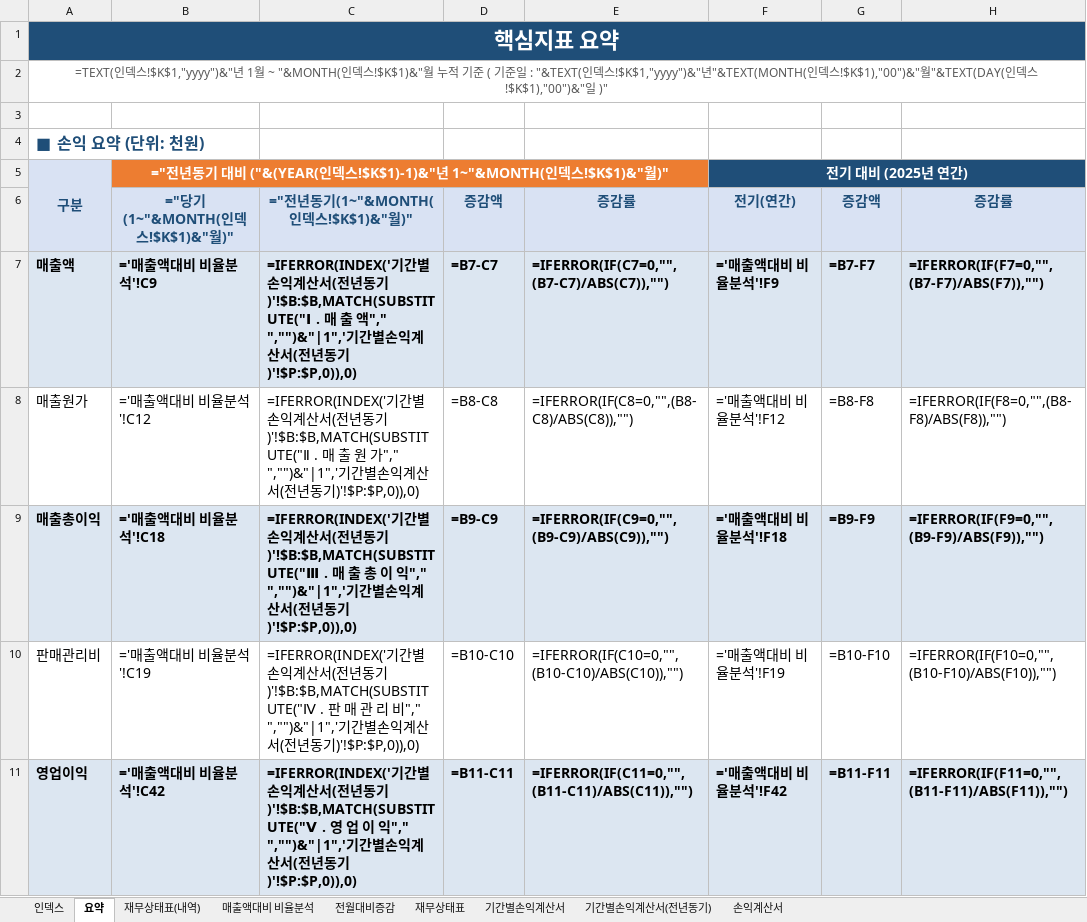
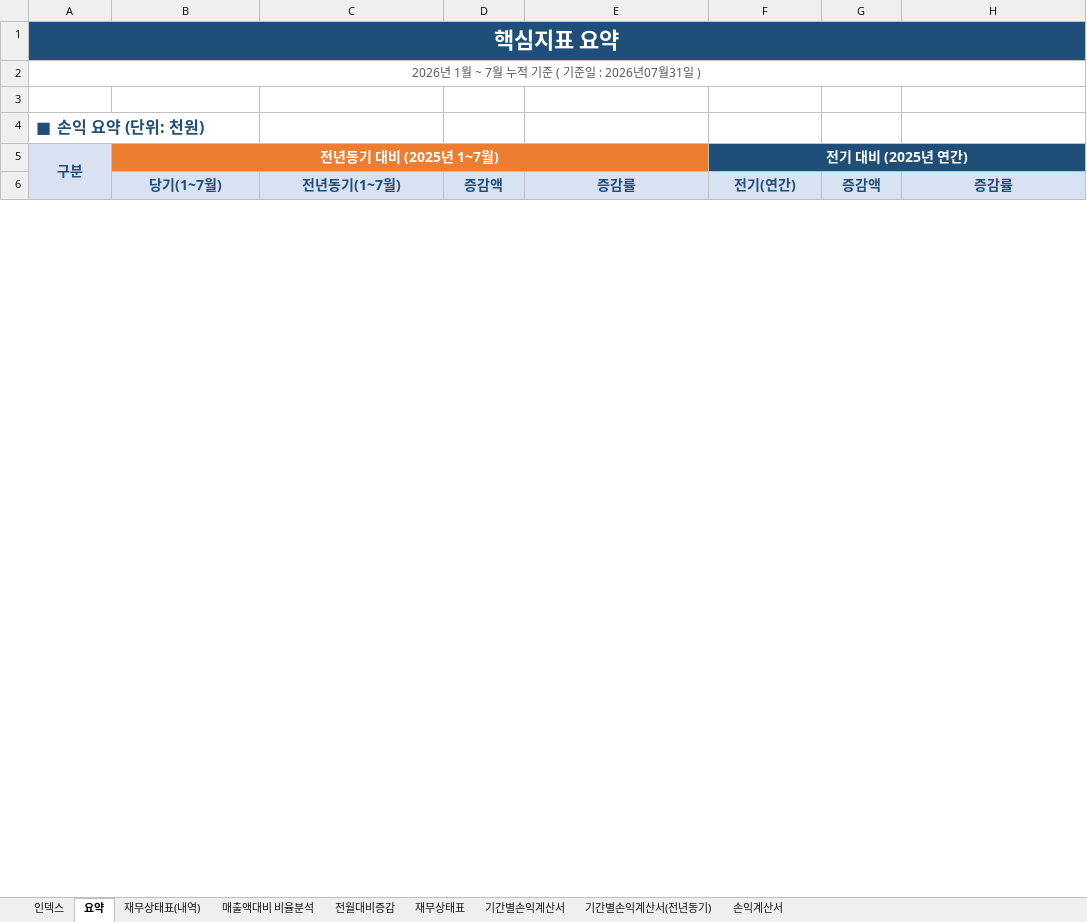
Before and after one commit to kwonheeyoung-20/chwork, an Excel workbook: monthly_closing_template.xlsx, sheet 요약, drawn as a sheet; only a part is shown; values as stored, in another font and other column widths than the file's, no borders; formulas without a stored value are shown as written; charts and pictures and conditional formats not drawn; removed rows and columns are numbered as before the commit, all else as after; the diff covers the shown part only; the diff names each change by its address in the sheet, - before the commit and + after, or states it on an @@ line.

```diff
--- a/monthly_closing_template.xlsx (sheet 요약)
+++ b/monthly_closing_template.xlsx (sheet 요약)
-A2 (구분): =TEXT(인덱스!$K$1,"yyyy")&"년 1월 ~ "&MONTH(인덱스!$K$1)&"월 누적 기준 ( 기준일 : "&TEXT(인덱스!$K$1,"yyyy")&"년"&TEXT(MONTH(인덱스!$K$1),"00")&"월"&TEXT(DAY(인덱스!$K$1),"00")&"일 )"
+A2 (구분): 2026년 1월 ~ 7월 누적 기준 ( 기준일 : 2026년07월31일 )
-B5: ="전년동기 대비 ("&(YEAR(인덱스!$K$1)-1)&"년 1~"&MONTH(인덱스!$K$1)&"월)"
+B5: 전년동기 대비 (2025년 1~7월)
-B6 (전년동기 대비 (2025년 1~7월)): ="당기(1~"&MONTH(인덱스!$K$1)&"월)"
+B6 (전년동기 대비 (2025년 1~7월)): 당기(1~7월)
-C6: ="전년동기(1~"&MONTH(인덱스!$K$1)&"월)"
+C6: 전년동기(1~7월)
-row 7: 매출액 | ='매출액대비 비율분석'!C9 | =IFERROR(INDEX('기간별손익계산서(전년동기)'!$B:$B,MATCH(SUBSTITUTE("Ⅰ . 매 출 액"," ","")&"|1",'기간별손익계산서(전년동기)'!$P:$P,0)),0) | =B7-C7 | =IFERROR(IF(C7=0,"",(B7-C7)/ABS(C7)),"") | ='매출액대비 비율분석'!F9 | =B7-F7 | =IFERROR(IF(F7=0,"",(B7-F7)/ABS(F7)),"")
-row 8: 매출원가 | ='매출액대비 비율분석'!C12 | =IFERROR(INDEX('기간별손익계산서(전년동기)'!$B:$B,MATCH(SUBSTITUTE("Ⅱ . 매 출 원 가"," ","")&"|1",'기간별손익계산서(전년동기)'!$P:$P,0)),0) | =B8-C8 | =IFERROR(IF(C8=0,"",(B8-C8)/ABS(C8)),"") | ='매출액대비 비율분석'!F12 | =B8-F8 | =IFERROR(IF(F8=0,"",(B8-F8)/ABS(F8)),"")
-row 9: 매출총이익 | ='매출액대비 비율분석'!C18 | =IFERROR(INDEX('기간별손익계산서(전년동기)'!$B:$B,MATCH(SUBSTITUTE("Ⅲ . 매 출 총 이 익"," ","")&"|1",'기간별손익계산서(전년동기)'!$P:$P,0)),0) | =B9-C9 | =IFERROR(IF(C9=0,"",(B9-C9)/ABS(C9)),"") | ='매출액대비 비율분석'!F18 | =B9-F9 | =IFERROR(IF(F9=0,"",(B9-F9)/ABS(F9)),"")
-row 10: 판매관리비 | ='매출액대비 비율분석'!C19 | =IFERROR(INDEX('기간별손익계산서(전년동기)'!$B:$B,MATCH(SUBSTITUTE("Ⅳ . 판 매 관 리 비"," ","")&"|1",'기간별손익계산서(전년동기)'!$P:$P,0)),0) | =B10-C10 | =IFERROR(IF(C10=0,"",(B10-C10)/ABS(C10)),"") | ='매출액대비 비율분석'!F19 | =B10-F10 | =IFERROR(IF(F10=0,"",(B10-F10)/ABS(F10)),"")
-row 11: 영업이익 | ='매출액대비 비율분석'!C42 | =IFERROR(INDEX('기간별손익계산서(전년동기)'!$B:$B,MATCH(SUBSTITUTE("Ⅴ . 영 업 이 익"," ","")&"|1",'기간별손익계산서(전년동기)'!$P:$P,0)),0) | =B11-C11 | =IFERROR(IF(C11=0,"",(B11-C11)/ABS(C11)),"") | ='매출액대비 비율분석'!F42 | =B11-F11 | =IFERROR(IF(F11=0,"",(B11-F11)/ABS(F11)),"")
```
Also changed, not shown: 27 added rows, 22 removed rows and 4 edited cells elsewhere in this sheet, sheet 재무상태표(내역), sheet 매출액대비 비율분석, sheet 전월대비증감, sheet 손익계산서, sheet 기간별손익계산서(전년동기), sheet 인덱스, hidden cells, charts or pictures.
